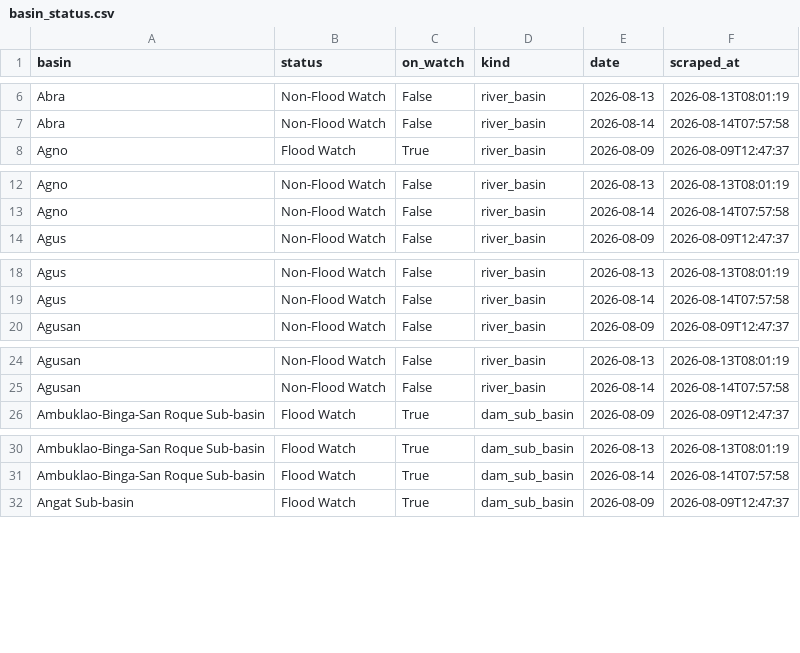
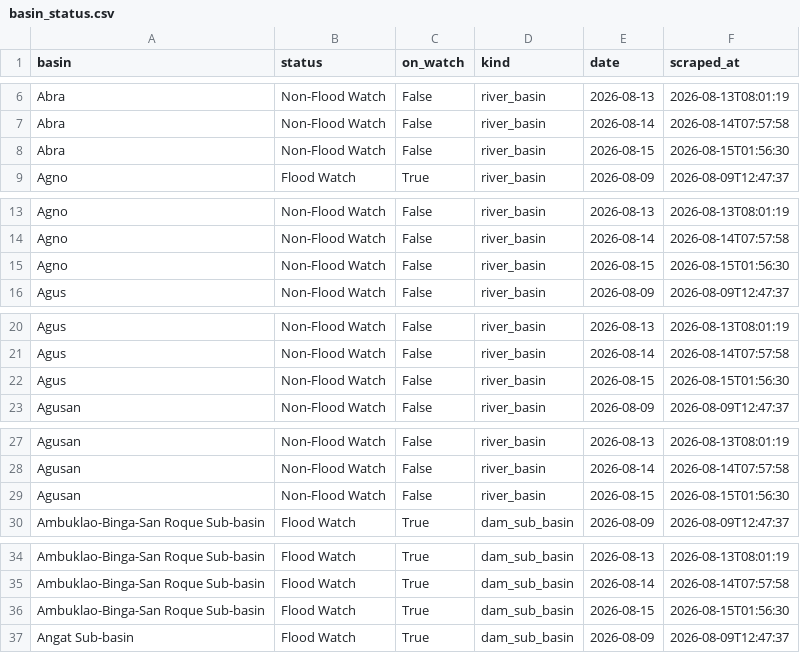
Before and after one commit to Zeref538/apaw, a CSV file: data/basin_status.csv, drawn as a sheet; only a part is shown, gaps mark what is left out; the diff covers the shown part only.

```diff
--- a/data/basin_status.csv
+++ b/data/basin_status.csv
@@ -7,2 +7,3 @@ Abra,Non-Flood Watch,False,river_basin,2026-08-13,2026-08-13T08:01:19
 Abra,Non-Flood Watch,False,river_basin,2026-08-14,2026-08-14T07:57:58
+Abra,Non-Flood Watch,False,river_basin,2026-08-15,2026-08-15T01:56:30
 Agno,Flood Watch,True,river_basin,2026-08-09,2026-08-09T12:47:37
@@ -13,2 +14,3 @@ Agno,Non-Flood Watch,False,river_basin,2026-08-13,2026-08-13T08:01:19
 Agno,Non-Flood Watch,False,river_basin,2026-08-14,2026-08-14T07:57:58
+Agno,Non-Flood Watch,False,river_basin,2026-08-15,2026-08-15T01:56:30
 Agus,Non-Flood Watch,False,river_basin,2026-08-09,2026-08-09T12:47:37
@@ -19,2 +21,3 @@ Agus,Non-Flood Watch,False,river_basin,2026-08-13,2026-08-13T08:01:19
 Agus,Non-Flood Watch,False,river_basin,2026-08-14,2026-08-14T07:57:58
+Agus,Non-Flood Watch,False,river_basin,2026-08-15,2026-08-15T01:56:30
 Agusan,Non-Flood Watch,False,river_basin,2026-08-09,2026-08-09T12:47:37
@@ -25,2 +28,3 @@ Agusan,Non-Flood Watch,False,river_basin,2026-08-13,2026-08-13T08:01:19
 Agusan,Non-Flood Watch,False,river_basin,2026-08-14,2026-08-14T07:57:58
+Agusan,Non-Flood Watch,False,river_basin,2026-08-15,2026-08-15T01:56:30
 Ambuklao-Binga-San Roque Sub-basin,Flood Watch,True,dam_sub_basin,2026-08-09,2026-08-09T12:47:37
@@ -31,2 +35,3 @@ Ambuklao-Binga-San Roque Sub-basin,Flood Watch,True,dam_sub_basin,2026-08-13,202
 Ambuklao-Binga-San Roque Sub-basin,Flood Watch,True,dam_sub_basin,2026-08-14,2026-08-14T07:57:58
+Ambuklao-Binga-San Roque Sub-basin,Flood Watch,True,dam_sub_basin,2026-08-15,2026-08-15T01:56:30
 Angat Sub-basin,Flood Watch,True,dam_sub_basin,2026-08-09,2026-08-09T12:47:37
```
Also changed, not shown: 17 added rows elsewhere in this file, data/dam_levels.csv, 6 other files.
